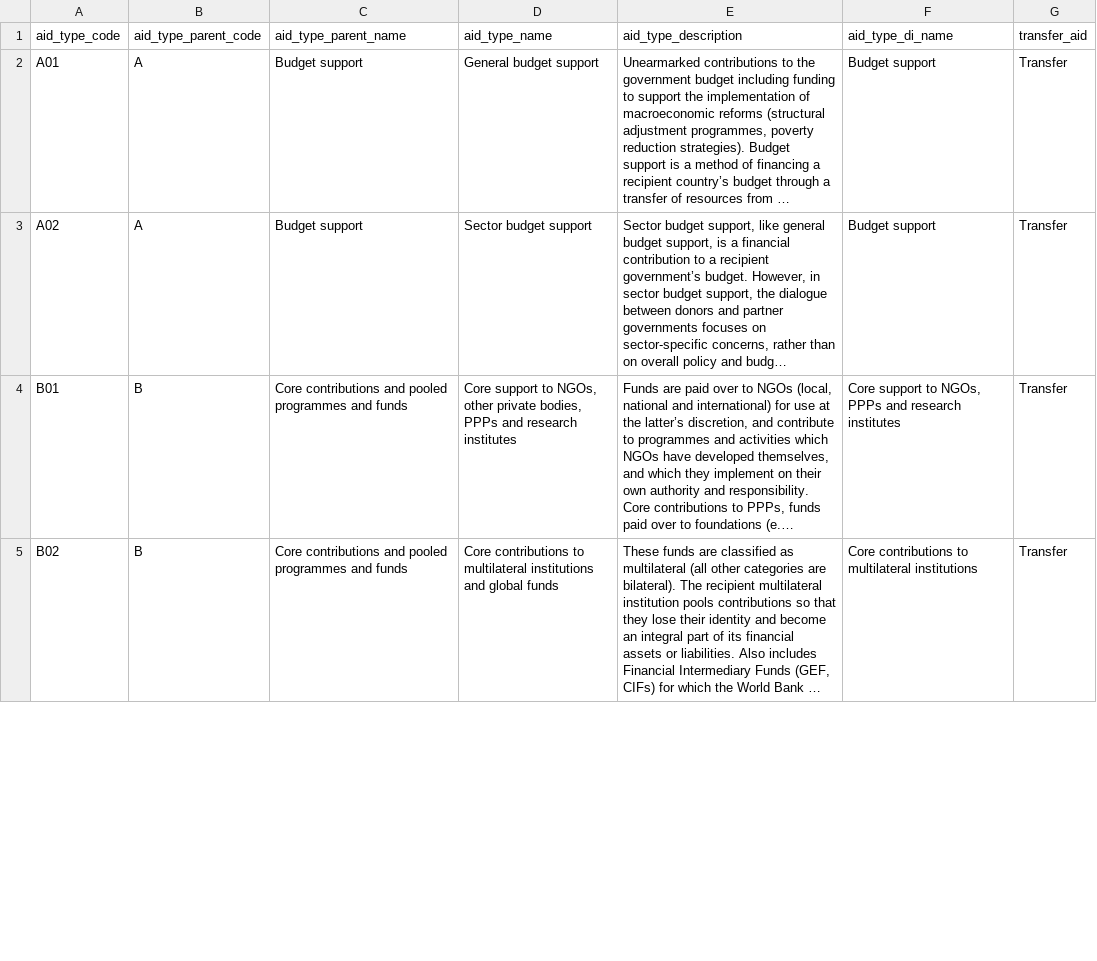
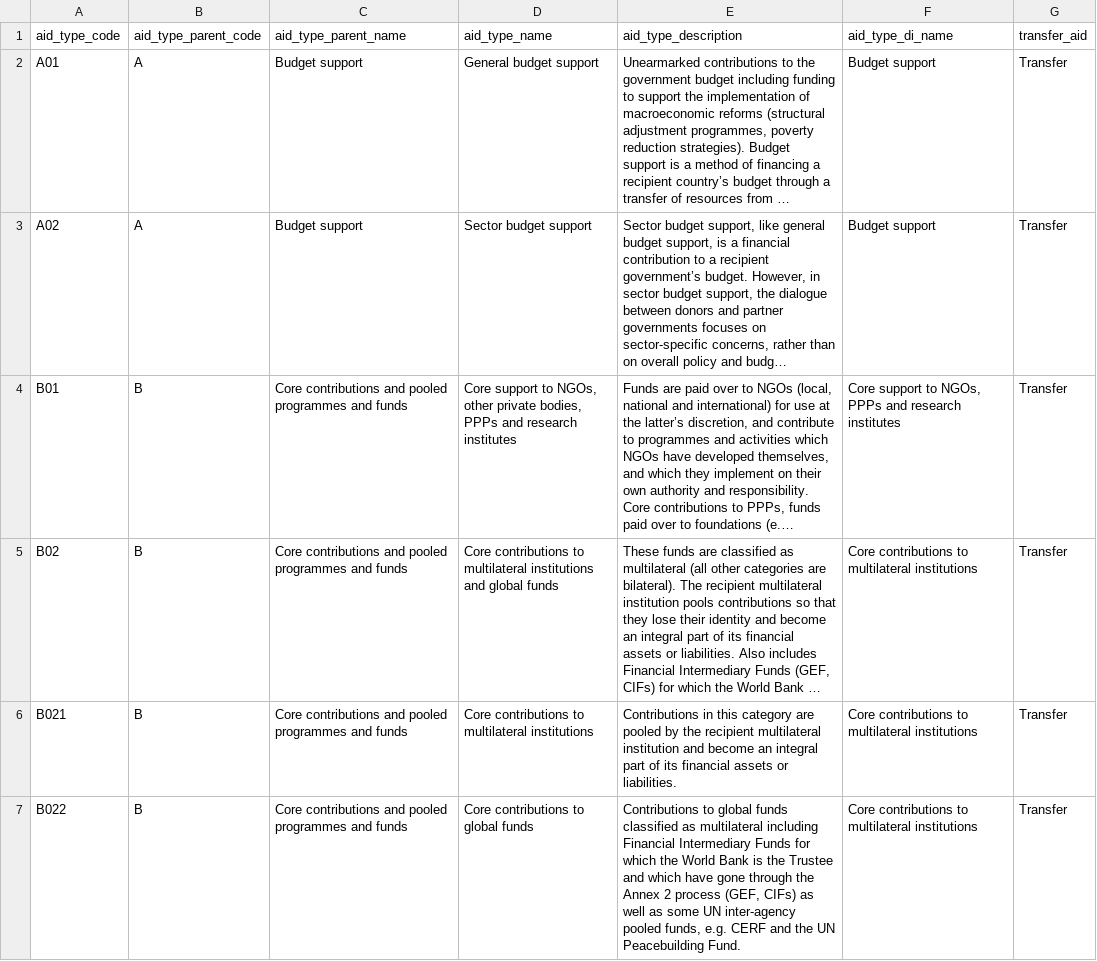
Before and after one commit to devinit/ddw-data-update-configs, a CSV file: manual/CSV/oecd_crs_aid_type_ref.csv, drawn as a sheet; only a part is shown; long unchanged cells end in …; the diff covers the shown part only; the diff names each change by its address in the sheet, - before the commit and + after, or states it on an @@ line.

```diff
--- a/manual/CSV/oecd_crs_aid_type_ref.csv
+++ b/manual/CSV/oecd_crs_aid_type_ref.csv
+row 6: B021 | B | Core contributions and pooled programmes and funds | Core contributions to multilateral institutions | Contributions in this category are pooled by the recipient multilateral institution and become an integral part of its financial assets or liabilities. | Core contributions to multilateral institutions | Transfer
+row 7: B022 | B | Core contributions and pooled programmes and funds | Core contributions to global funds | Contributions to global funds classified as multilateral including Financial Intermediary Funds for which the World Bank is the Trustee and which have gone through the Annex 2 process (GEF, CIFs) as well as some UN inter-agency pooled funds, e.g. CERF and the UN Peacebuilding Fund. | Core contributions to multilateral institutions | Transfer
```
Also changed, not shown: 4 added rows and 4 edited cells elsewhere in this file, manual/CSV/fragility.csv, manual/CSV/ldcs.csv, 4 other files.
